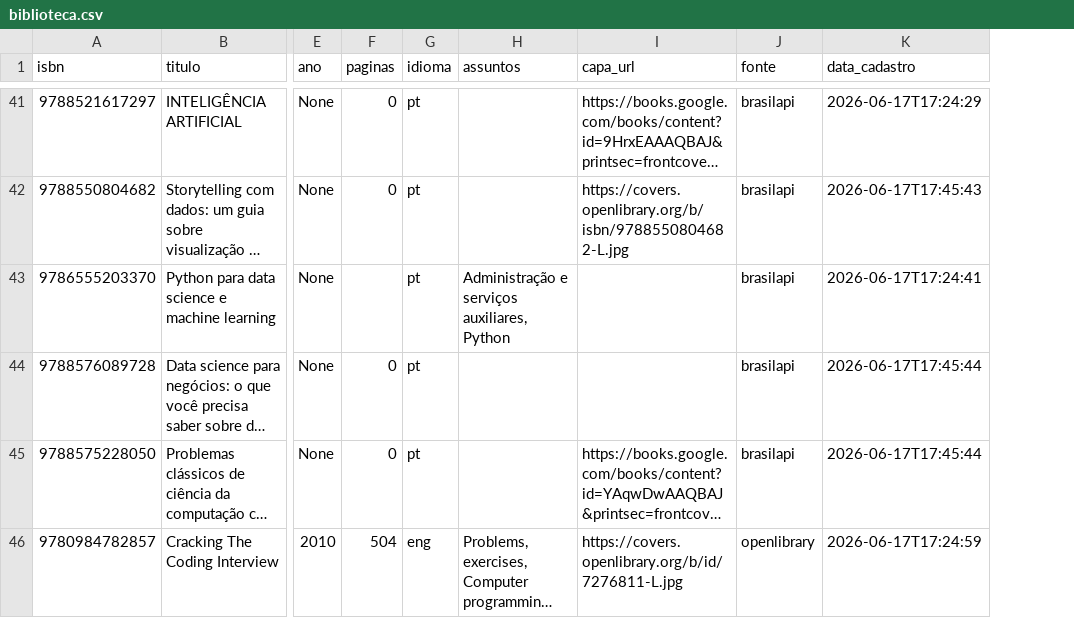
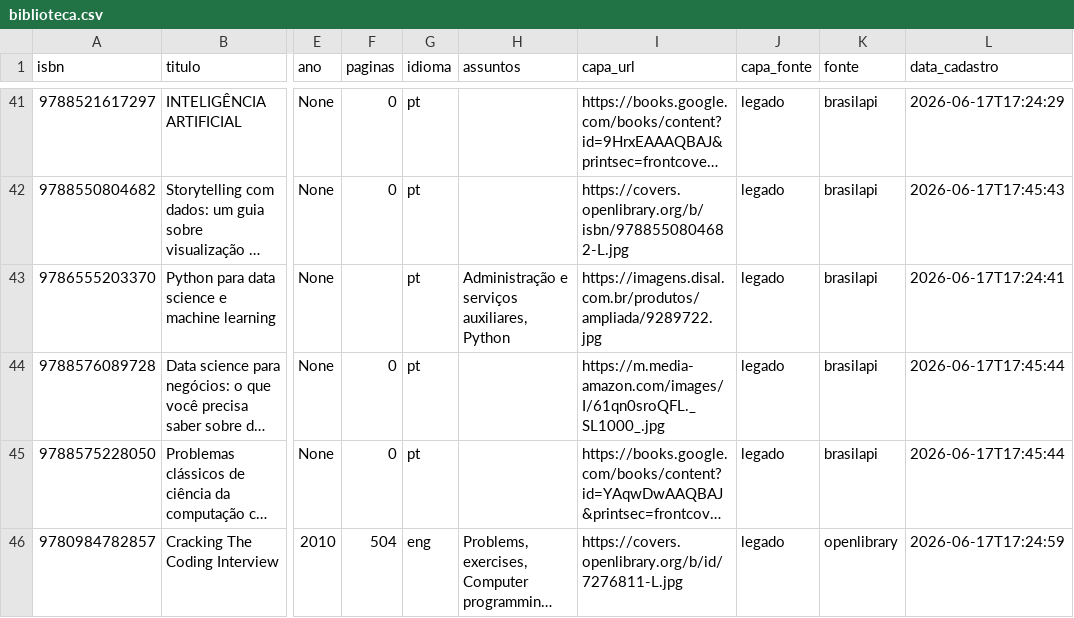
Before and after one commit to gmferratti/my-lib-catalog, a CSV file: data/biblioteca.csv, drawn as a sheet; only a part is shown, gaps mark what is left out; long unchanged cells end in …; the diff covers the shown part only; the diff names each change by its address in the sheet, - before the commit and + after, or states it on an @@ line.

Commit message:
feat(migration): add capa_fonte field to existing records

```diff
--- a/data/biblioteca.csv
+++ b/data/biblioteca.csv
+column J (capa_fonte), rows 41-46: all legado
-I43 (capa_url): (empty)
+I43 (capa_url): https://imagens.disal.com.br/produtos/ampliada/9289722.jpg
-I44 (capa_url): (empty)
+I44 (capa_url): https://m.media-amazon.com/images/I/61qn0sroQFL._SL1000_.jpg
```
Also changed, not shown: 19 edited cells elsewhere in this file, 2 other files.
